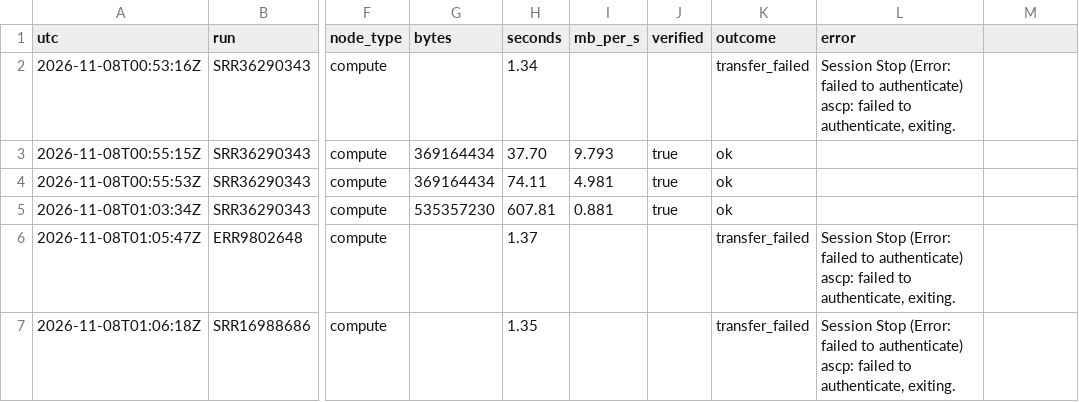
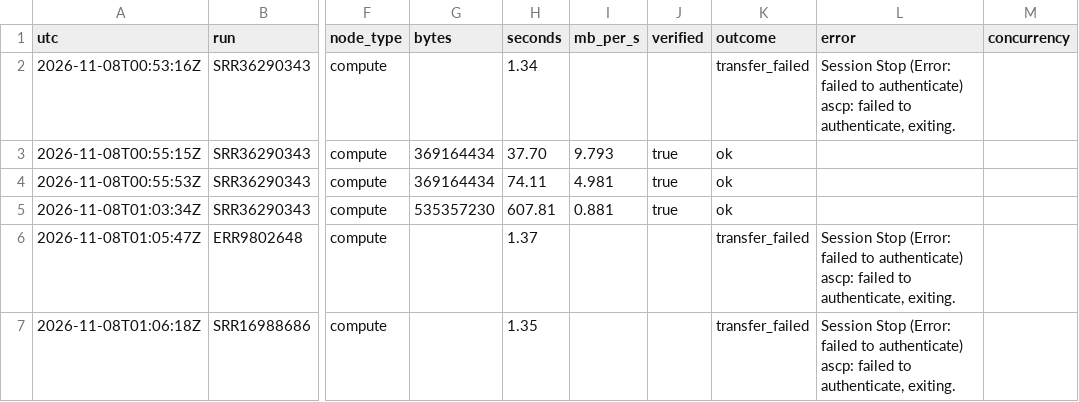
Before and after one commit to stajichlab/PopSeq, a CSV file: benchmarks/downloads.csv, drawn as a sheet; only a part is shown, gaps mark what is left out; the diff names each change by its address in the sheet, - before the commit and + after, or states it on an @@ line.

```diff
--- a/benchmarks/downloads.csv
+++ b/benchmarks/downloads.csv
-M1: (empty)
+M1: concurrency
```
Also changed, not shown: 11 other files.
